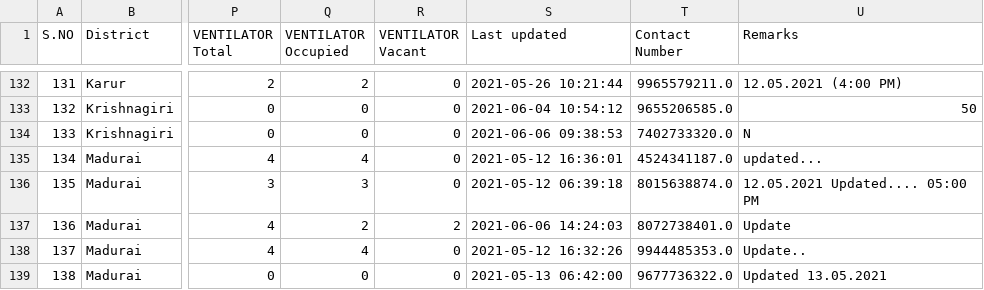
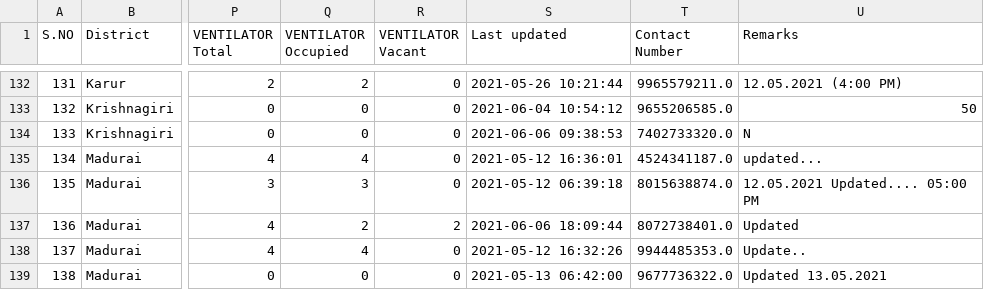
Before and after one commit to stopcoronatn/stopcoronatn.github.io, a CSV file: data/beds.csv, drawn as a sheet; only a part is shown, gaps mark what is left out; the diff names each change by its address in the sheet, - before the commit and + after, or states it on an @@ line.

```diff
--- a/data/beds.csv
+++ b/data/beds.csv
-S137 (Last updated): 2021-06-06 14:24:03
+S137 (Last updated): 2021-06-06 18:09:44
-U137 (Remarks): Update
+U137 (Remarks): Updated
```
